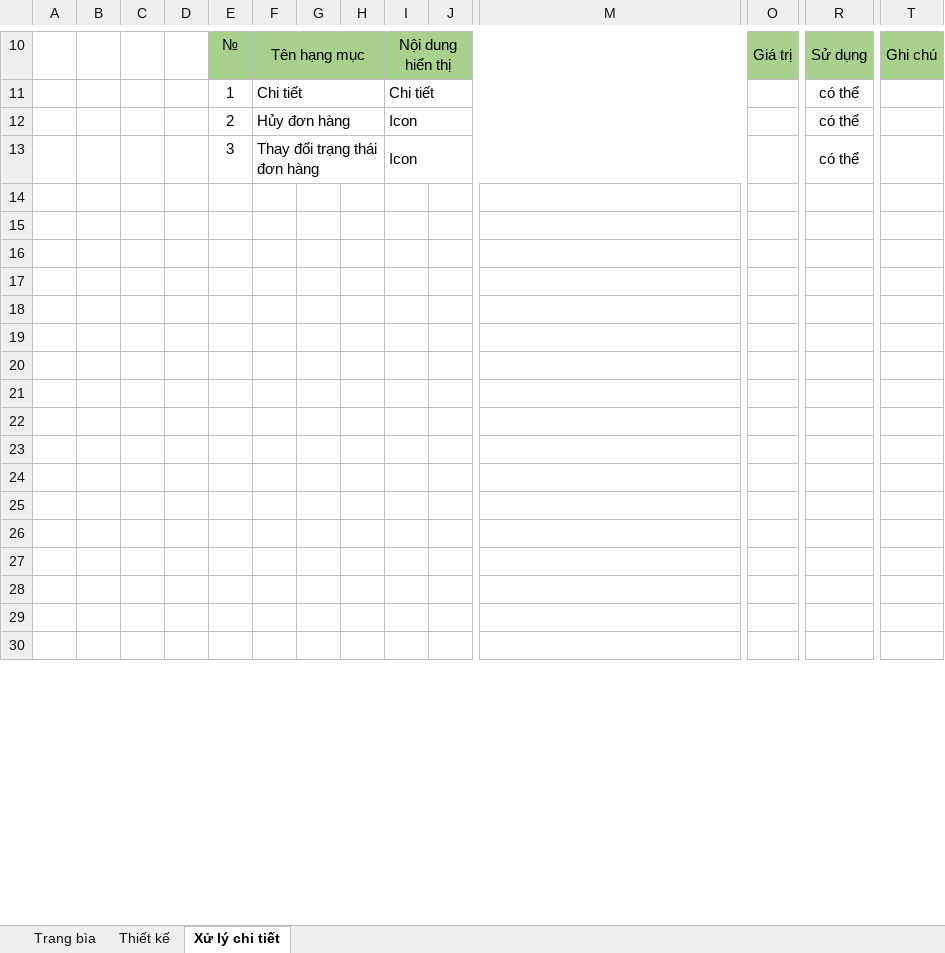
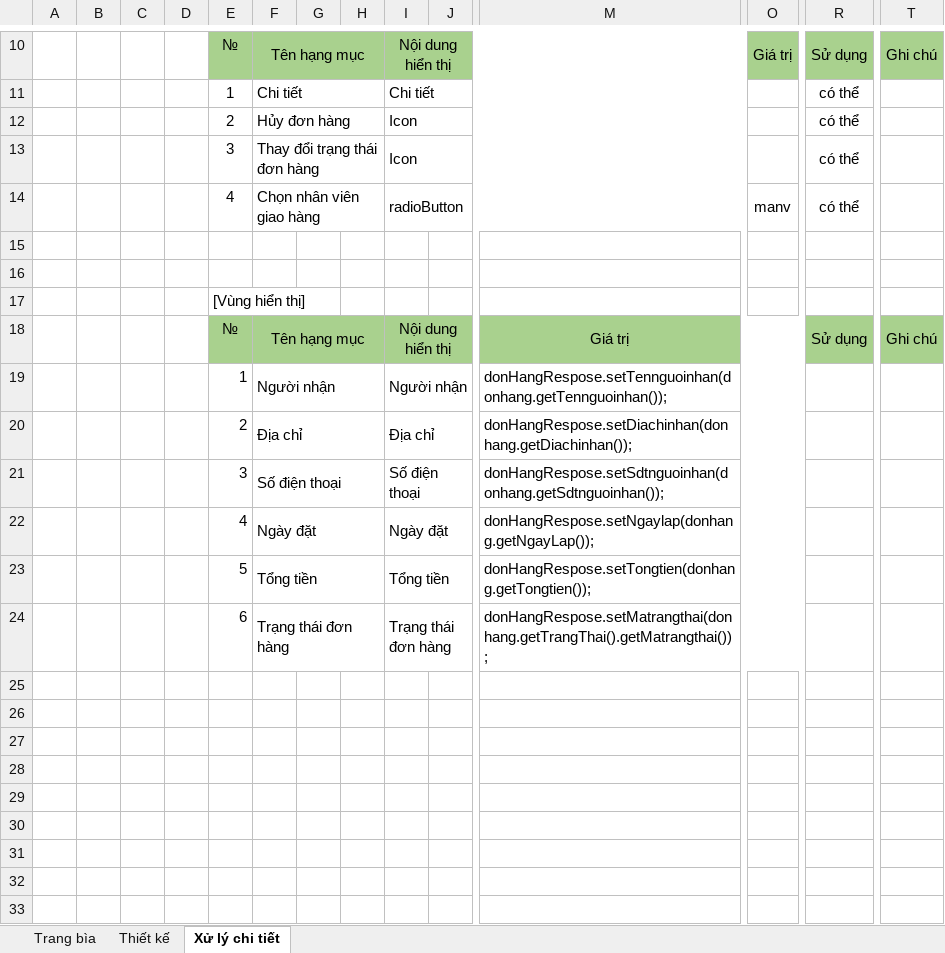
Before and after one commit to anhdatkz/TTTN, an Excel workbook: BAOCAO/Tailieuthietke/FormQLĐĐH.xlsx, sheet Xử lý chi tiết, drawn as a sheet; only a part is shown, gaps mark what is left out; the shorter side is filled out with more unchanged rows; values as stored, in another font and other column widths than the file's, no borders; charts and pictures not drawn; rows hold the shown columns only; the diff covers the shown part only; the diff names each change by its address in the sheet, - before the commit and + after, or states it on an @@ line.

```diff
--- a/BAOCAO/Tailieuthietke/FormQLĐĐH.xlsx (sheet Xử lý chi tiết)
+++ b/BAOCAO/Tailieuthietke/FormQLĐĐH.xlsx (sheet Xử lý chi tiết)
+row 14:  |  |  |  | 4 | Chọn nhân viên giao hàng |  |  | radioButton |  |  | manv | có thể
+row 15: (empty)
+row 16: (empty)
+row 17:  |  |  |  | [Vùng hiển thị]
+row 18:  |  |  |  | № | Tên hạng mục |  |  | Nội dung hiển thị |  | Giá trị |  | Sử dụng | Ghi chú
+row 19:  |  |  |  | 1 | Người nhận |  |  | Người nhận |  | donHangRespose.setTennguoinhan(donhang.getTennguoinhan());
+row 20:  |  |  |  | 2 | Địa chỉ |  |  | Địa chỉ |  | donHangRespose.setDiachinhan(donhang.getDiachinhan());
+row 21:  |  |  |  | 3 | Số điện thoại |  |  | Số điện thoại |  | donHangRespose.setSdtnguoinhan(donhang.getSdtnguoinhan());
+row 22:  |  |  |  | 4 | Ngày đặt |  |  | Ngày đặt |  | donHangRespose.setNgaylap(donhang.getNgayLap());
+row 23:  |  |  |  | 5 | Tổng tiền |  |  | Tổng tiền |  | donHangRespose.setTongtien(donhang.getTongtien());
+row 24:  |  |  |  | 6 | Trạng thái đơn hàng |  |  | Trạng thái đơn hàng |  | donHangRespose.setMatrangthai(donhang.getTrangThai().getMatrangthai());
+row 25: (empty)
+row 26: (empty)
+row 27: (empty)
+row 28: (empty)
+row 29: (empty)
+row 30: (empty)
+row 31: (empty)
+row 32: (empty)
+row 33: (empty)
```
Also changed, not shown: 20 added rows, 10 removed rows, 3 moved rows, 11 edited cells, cell formats and merged cells elsewhere in this sheet, sheet Thiết kế, sheet Trang bìa, charts or pictures.
